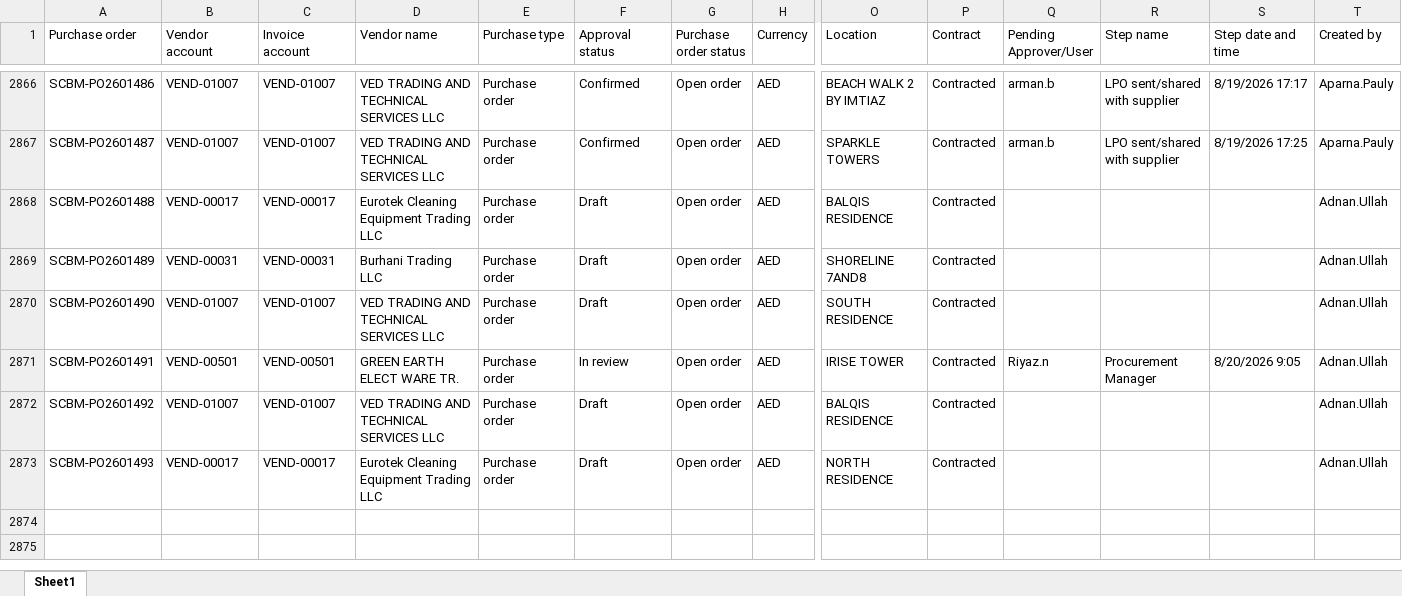
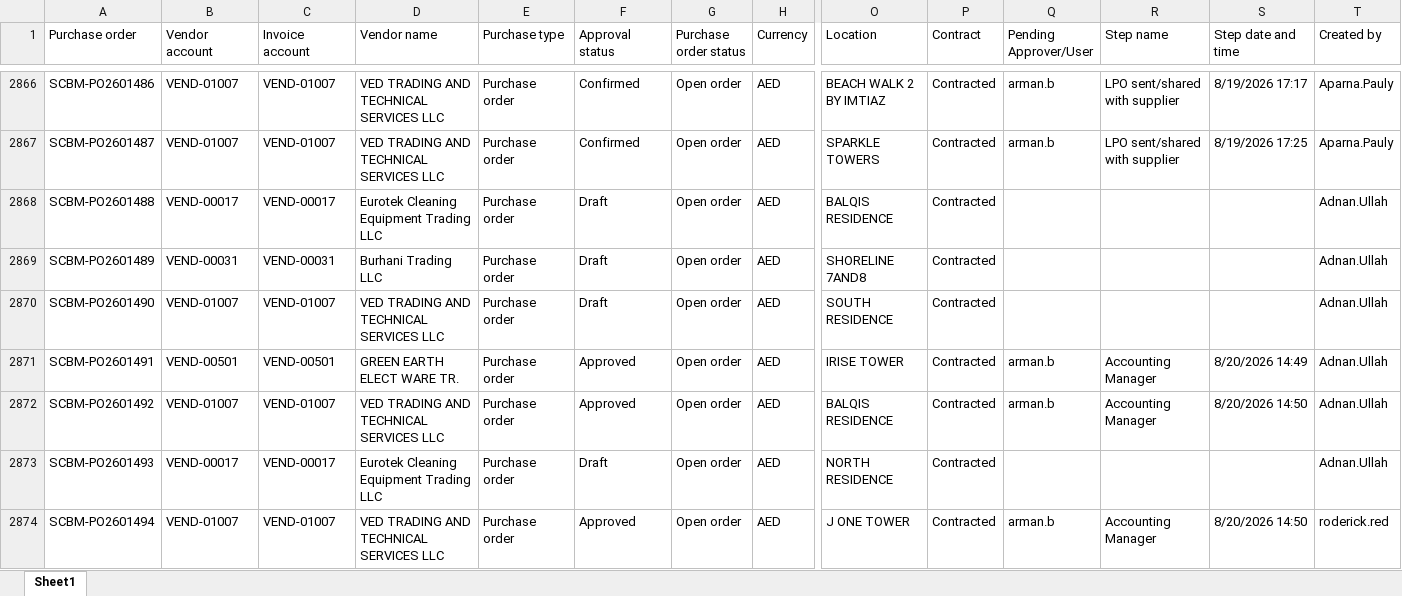
Before and after one commit to Chandansah605/PR-PO-Pipeline-Dashboard, an Excel workbook: po.xlsx, sheet Sheet1, drawn as a sheet; only a part is shown, gaps mark what is left out; values as stored, in another font and other column widths than the file's, no borders; table styles not drawn; rows hold the shown columns only; the diff covers the shown part only; the diff names each change by its address in the sheet, - before the commit and + after, or states it on an @@ line.

```diff
--- a/po.xlsx (sheet Sheet1)
+++ b/po.xlsx (sheet Sheet1)
-F2871 (Approval status): In review
+F2871 (Approval status): Approved
-Q2871 (Pending Approver/User): Riyaz.n
+Q2871 (Pending Approver/User): arman.b
-R2871 (Step name): Procurement Manager
+R2871 (Step name): Accounting Manager
-S2871 (Step date and time): 8/20/2026 9:05
+S2871 (Step date and time): 8/20/2026 14:49
-F2872 (Approval status): Draft
+F2872 (Approval status): Approved
-Q2872 (Pending Approver/User): (empty)
+Q2872 (Pending Approver/User): arman.b
-R2872 (Step name): (empty)
+R2872 (Step name): Accounting Manager
-S2872 (Step date and time): (empty)
+S2872 (Step date and time): 8/20/2026 14:50
+row 2874: SCBM-PO2601494 | VEND-01007 | VEND-01007 | VED TRADING AND TECHNICAL SERVICES LLC | Purchase order | Approved | Open order | AED | J ONE TOWER | Contracted | arman.b | Accounting Manager | 8/20/2026 14:50 | roderick.red
```
Also changed, not shown: 4 added rows and 43 edited cells elsewhere in this sheet, pr.xlsx, 1 other file.
